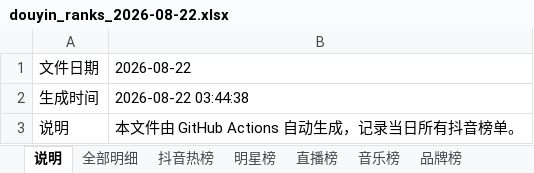
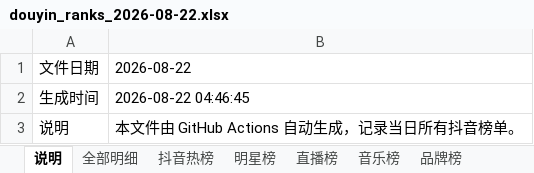
Before and after one commit to ybq-music/douyin-hot-hub, an Excel workbook: outputs/douyin_ranks_2026-08-22.xlsx, sheet 说明, drawn as a sheet; values as stored, in another font and other column widths than the file's, no borders; the diff names each change by its address in the sheet, - before the commit and + after, or states it on an @@ line.

```diff
--- a/outputs/douyin_ranks_2026-08-22.xlsx (sheet 说明)
+++ b/outputs/douyin_ranks_2026-08-22.xlsx (sheet 说明)
-B2: 2026-08-22 03:44:38
+B2: 2026-08-22 04:46:45
```
Also changed, not shown: sheet 全部明细, sheet 品牌榜, sheet 抖音热榜, sheet 音乐榜, 19 other files.
